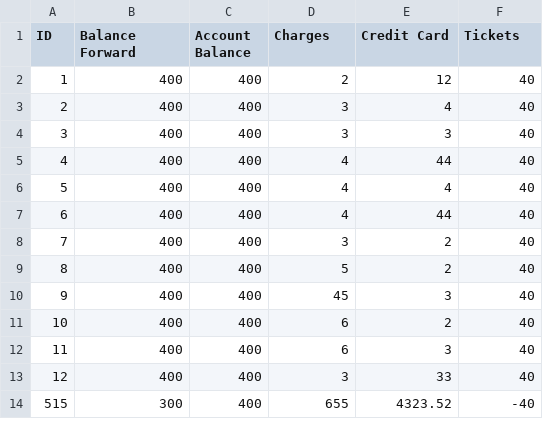
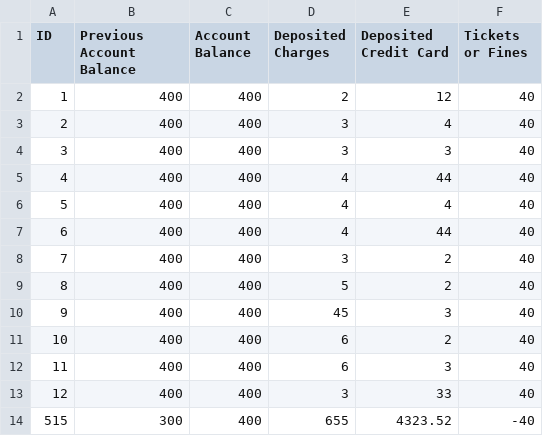
Before and after one commit to QuinnRadford/vantaxidriverstatements, a CSV file: charges.csv, drawn as a sheet.

```diff
--- a/charges.csv
+++ b/charges.csv
@@ -1,2 +1,2 @@
-ID,Balance Forward,Account Balance,Charges,Credit Card,Tickets
+ID,Previous Account Balance,Account Balance,Deposited Charges,Deposited Credit Card,Tickets or Fines
 1,400,400,2,12,40
```
Also changed, not shown: 4 other files.
